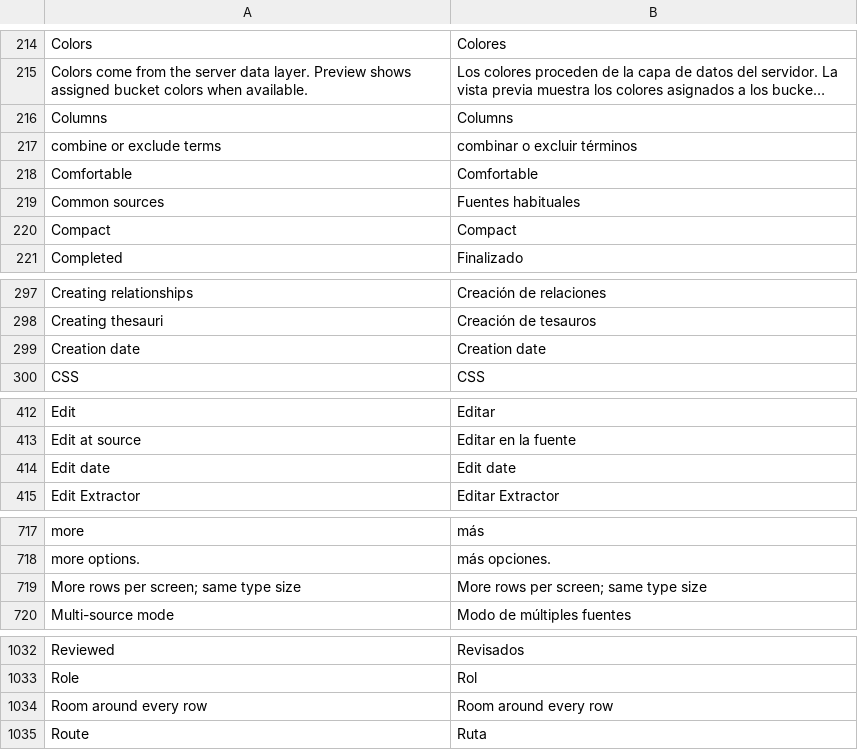
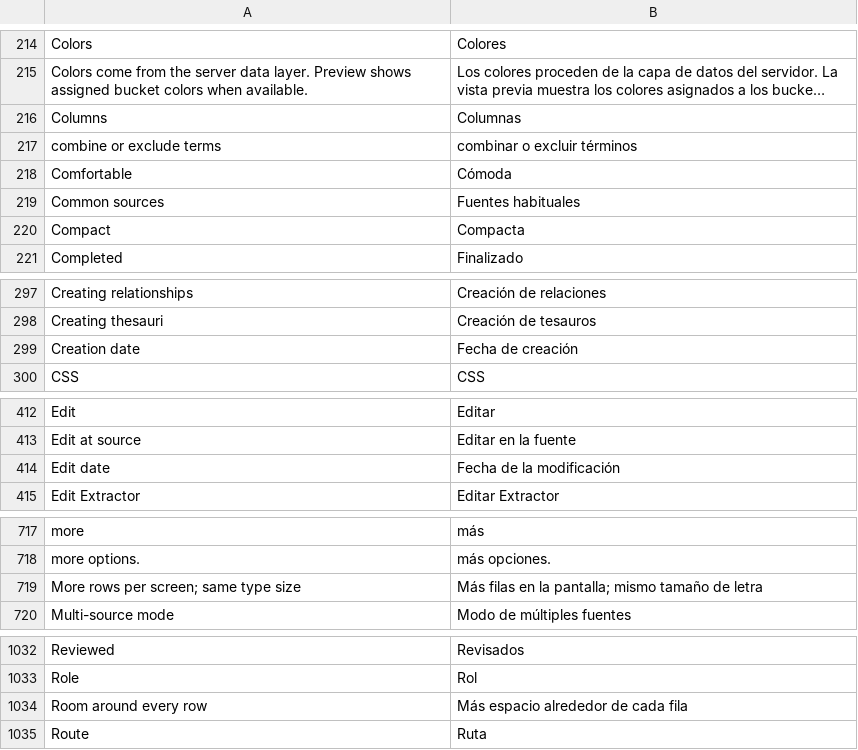
Before and after one commit to huridocs/uwazi, a CSV file: contents/ui-translations/es.csv, drawn as a sheet; only a part is shown, gaps mark what is left out; long unchanged cells end in …; the diff names each change by its address in the sheet, - before the commit and + after, or states it on an @@ line.

```diff
--- a/contents/ui-translations/es.csv
+++ b/contents/ui-translations/es.csv
-B216: Columns
+B216: Columnas
-B218: Comfortable
+B218: Cómoda
-B220: Compact
+B220: Compacta
-B299: Creation date
+B299: Fecha de creación
-B414: Edit date
+B414: Fecha de la modificación
-B719: More rows per screen; same type size
+B719: Más filas en la pantalla; mismo tamaño de letra
-B1034: Room around every row
+B1034: Más espacio alrededor de cada fila
```
Also changed, not shown: contents/ui-translations/fr.csv, contents/ui-translations/ko.csv, 7 other files.
